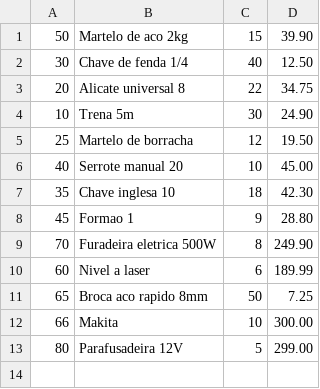
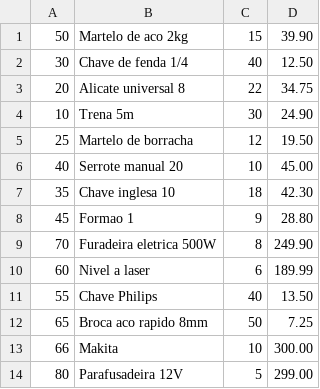
Before and after one commit to ArielRBarros/Controle-De-Estoque, a CSV file: estoque.csv, drawn as a sheet.

Commit message:
add Chave Philips to inventory

```diff
--- a/estoque.csv
+++ b/estoque.csv
@@ -10,2 +10,3 @@
 60;Nivel a laser;6;189.99
+55;Chave Philips;40;13.50
 65;Broca aco rapido 8mm;50;7.25
```
